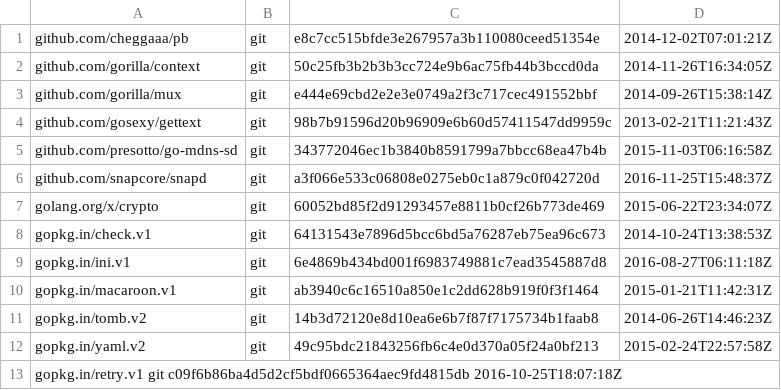
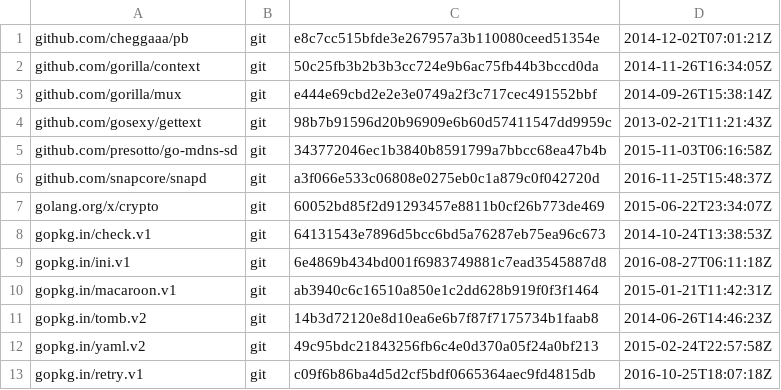
Before and after one commit to canonical/snapweb, a TSV file: dependencies.tsv, drawn as a sheet; removed rows and columns are numbered as before the commit, all else as after; the diff names each change by its address in the sheet, - before the commit and + after, or states it on an @@ line.

Commit message:
fix tabs

```diff
--- a/dependencies.tsv
+++ b/dependencies.tsv
-row 13: gopkg.in/retry.v1 git c09f6b86ba4d5d2cf5bdf0665364aec9fd4815db 2016-10-25T18:07:18Z
+row 13: gopkg.in/retry.v1 | git | c09f6b86ba4d5d2cf5bdf0665364aec9fd4815db | 2016-10-25T18:07:18Z
```
